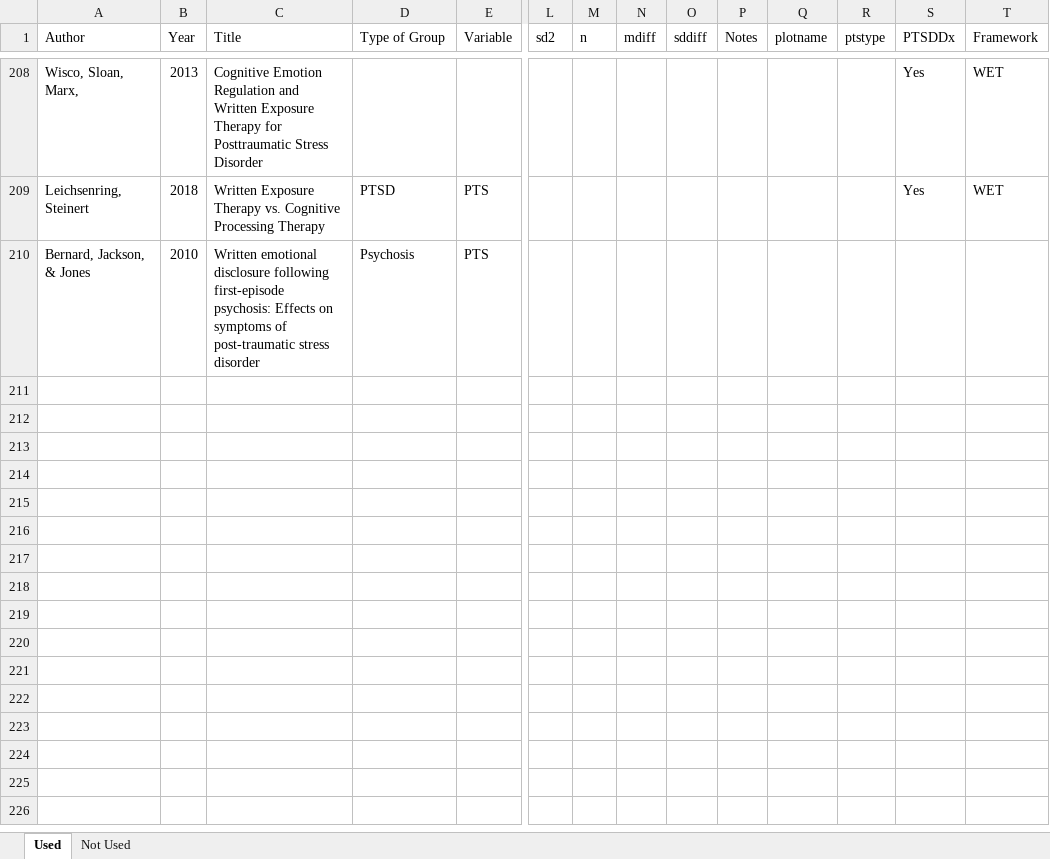
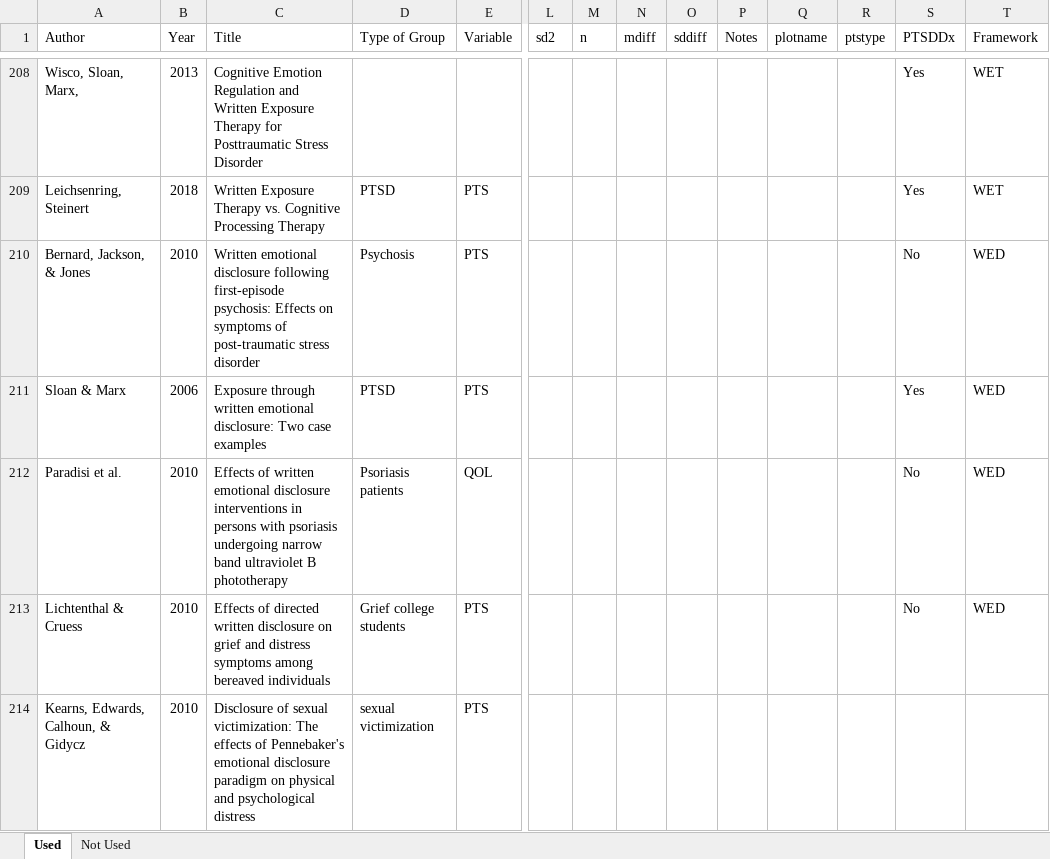
Before and after one commit to doomlab/jeff-meta, an Excel workbook: submission/round 2/meta_numbers_final.xlsx, sheet Used, drawn as a sheet; only a part is shown, gaps mark what is left out; values as stored, in another font and other column widths than the file's, no borders; rows hold the shown columns only; the diff names each change by its address in the sheet, - before the commit and + after, or states it on an @@ line.

```diff
--- a/submission/round 2/meta_numbers_final.xlsx (sheet Used)
+++ b/submission/round 2/meta_numbers_final.xlsx (sheet Used)
-S210 (PTSDDx): (empty)
+S210 (PTSDDx): No
-T210 (Framework): (empty)
+T210 (Framework): WED
+row 211: Sloan & Marx | 2006 | Exposure through written emotional disclosure: Two case examples | PTSD | PTS |  |  |  |  |  |  |  | Yes | WED
+row 212: Paradisi et al. | 2010 | Effects of written emotional disclosure interventions in persons with psoriasis undergoing narrow band ultraviolet B phototherapy | Psoriasis patients | QOL |  |  |  |  |  |  |  | No | WED
+row 213: Lichtenthal & Cruess | 2010 | Effects of directed written disclosure on grief and distress symptoms among bereaved individuals | Grief college students | PTS |  |  |  |  |  |  |  | No | WED
+row 214: Kearns, Edwards, Calhoun, & Gidycz | 2010 | Disclosure of sexual victimization: The effects of Pennebaker's emotional disclosure paradigm on physical and psychological distress | sexual victimization | PTS
```
Also changed, not shown: sheet Not Used, 3 other files.
